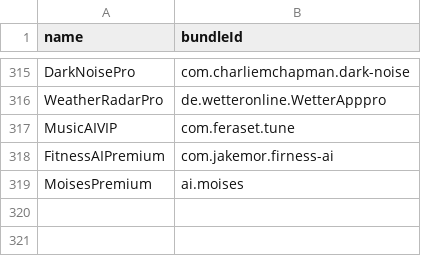
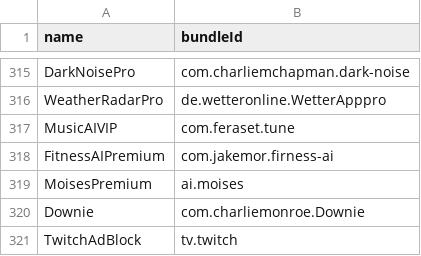
Before and after one commit to Neoncat-OG/TrollStore-IPAs, a CSV file: bundleId.csv, drawn as a sheet; only a part is shown, gaps mark what is left out; the diff names each change by its address in the sheet, - before the commit and + after, or states it on an @@ line.

```diff
--- a/bundleId.csv
+++ b/bundleId.csv
+row 320: Downie | com.charliemonroe.Downie
+row 321: TwitchAdBlock | tv.twitch
```
Also changed, not shown: 3 other files.
